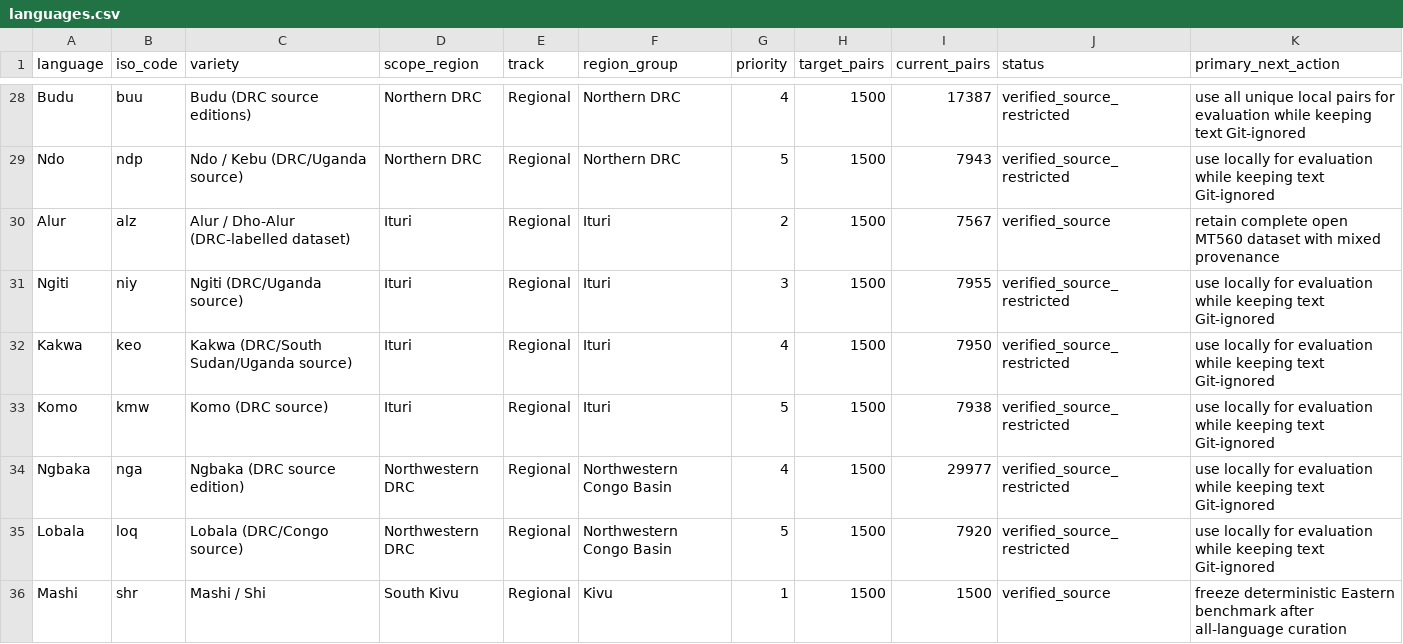
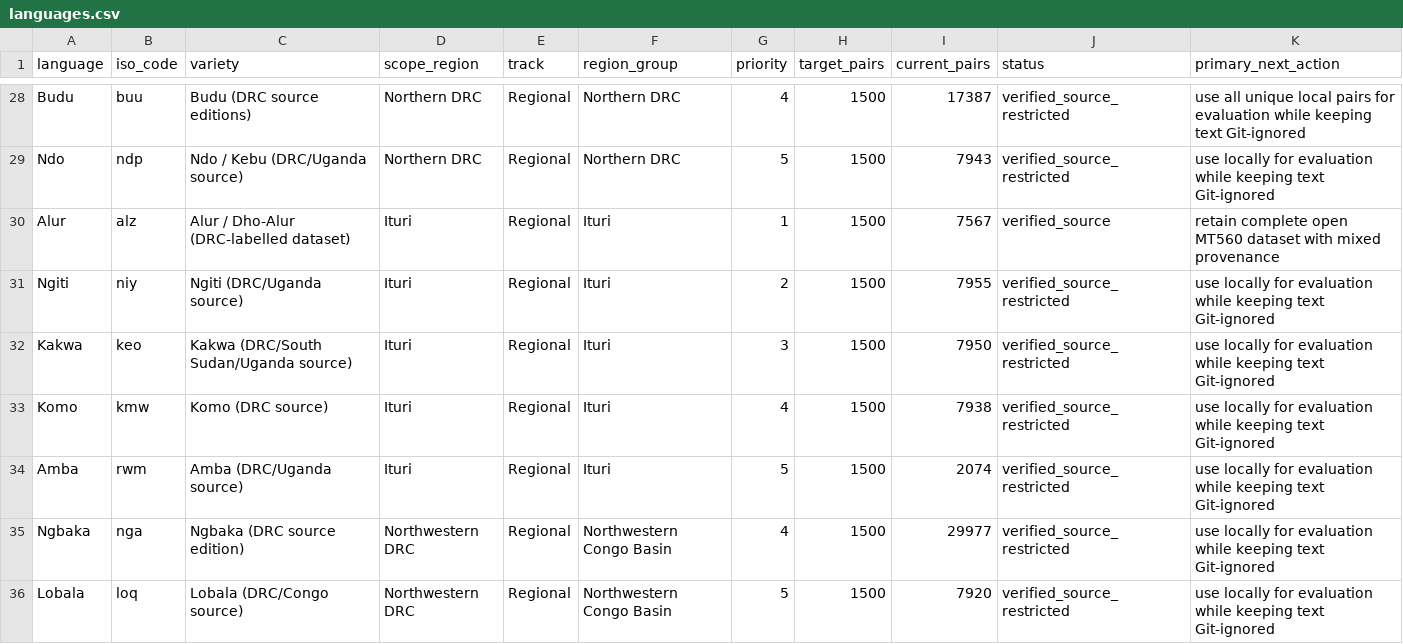
Before and after one commit to Ashuza11/CongoLangBench, a CSV file: registry/languages.csv, drawn as a sheet; only a part is shown, gaps mark what is left out; the shorter side is filled out with more unchanged rows.

```diff
--- a/registry/languages.csv
+++ b/registry/languages.csv
@@ -29,6 +29,7 @@ Budu,buu,Budu (DRC source editions),Northern DRC,Regional,Northern DRC,4,1500,17
 Ndo,ndp,Ndo / Kebu (DRC/Uganda source),Northern DRC,Regional,Northern DRC,5,1500,7943,verified_source_restricted,use locally for evaluation while keeping text Git-ignored
-Alur,alz,Alur / Dho-Alur (DRC-labelled dataset),Ituri,Regional,Ituri,2,1500,7567,verified_source,retain complete open MT560 dataset with mixed provenance
-Ngiti,niy,Ngiti (DRC/Uganda source),Ituri,Regional,Ituri,3,1500,7955,verified_source_restricted,use locally for evaluation while keeping text Git-ignored
-Kakwa,keo,Kakwa (DRC/South Sudan/Uganda source),Ituri,Regional,Ituri,4,1500,7950,verified_source_restricted,use locally for evaluation while keeping text Git-ignored
-Komo,kmw,Komo (DRC source),Ituri,Regional,Ituri,5,1500,7938,verified_source_restricted,use locally for evaluation while keeping text Git-ignored
+Alur,alz,Alur / Dho-Alur (DRC-labelled dataset),Ituri,Regional,Ituri,1,1500,7567,verified_source,retain complete open MT560 dataset with mixed provenance
+Ngiti,niy,Ngiti (DRC/Uganda source),Ituri,Regional,Ituri,2,1500,7955,verified_source_restricted,use locally for evaluation while keeping text Git-ignored
+Kakwa,keo,Kakwa (DRC/South Sudan/Uganda source),Ituri,Regional,Ituri,3,1500,7950,verified_source_restricted,use locally for evaluation while keeping text Git-ignored
+Komo,kmw,Komo (DRC source),Ituri,Regional,Ituri,4,1500,7938,verified_source_restricted,use locally for evaluation while keeping text Git-ignored
+Amba,rwm,Amba (DRC/Uganda source),Ituri,Regional,Ituri,5,1500,2074,verified_source_restricted,use locally for evaluation while keeping text Git-ignored
 Ngbaka,nga,Ngbaka (DRC source edition),Northwestern DRC,Regional,Northwestern Congo Basin,4,1500,29977,verified_source_restricted,use locally for evaluation while keeping text Git-ignored
```
Also changed, not shown: registry/regional_candidates.csv, 6 other files.
